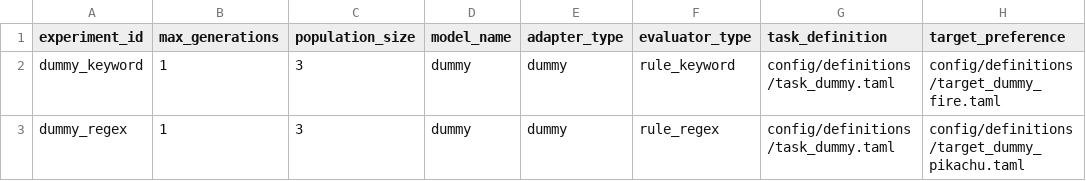
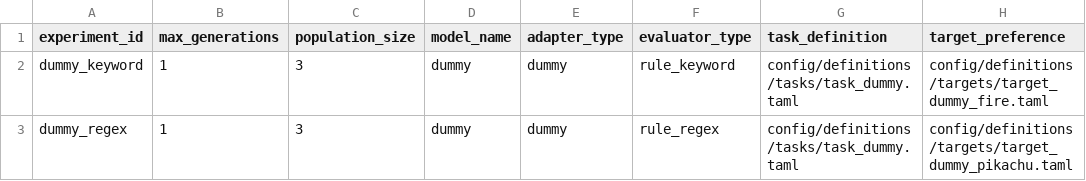
Before and after one commit to NamelessOgya/llm_text_enhancer, a CSV file: config/dummy_experiments.csv, drawn as a sheet.

```diff
--- a/config/dummy_experiments.csv
+++ b/config/dummy_experiments.csv
@@ -1,3 +1,3 @@
 experiment_id,max_generations,population_size,model_name,adapter_type,evaluator_type,task_definition,target_preference
-dummy_keyword,1,3,dummy,dummy,rule_keyword,config/definitions/task_dummy.taml,config/definitions/target_dummy_fire.taml
-dummy_regex,1,3,dummy,dummy,rule_regex,config/definitions/task_dummy.taml,config/definitions/target_dummy_pikachu.taml
+dummy_keyword,1,3,dummy,dummy,rule_keyword,config/definitions/tasks/task_dummy.taml,config/definitions/targets/target_dummy_fire.taml
+dummy_regex,1,3,dummy,dummy,rule_regex,config/definitions/tasks/task_dummy.taml,config/definitions/targets/target_dummy_pikachu.taml
```
Also changed, not shown: config/experiments.csv, 9 other files.
